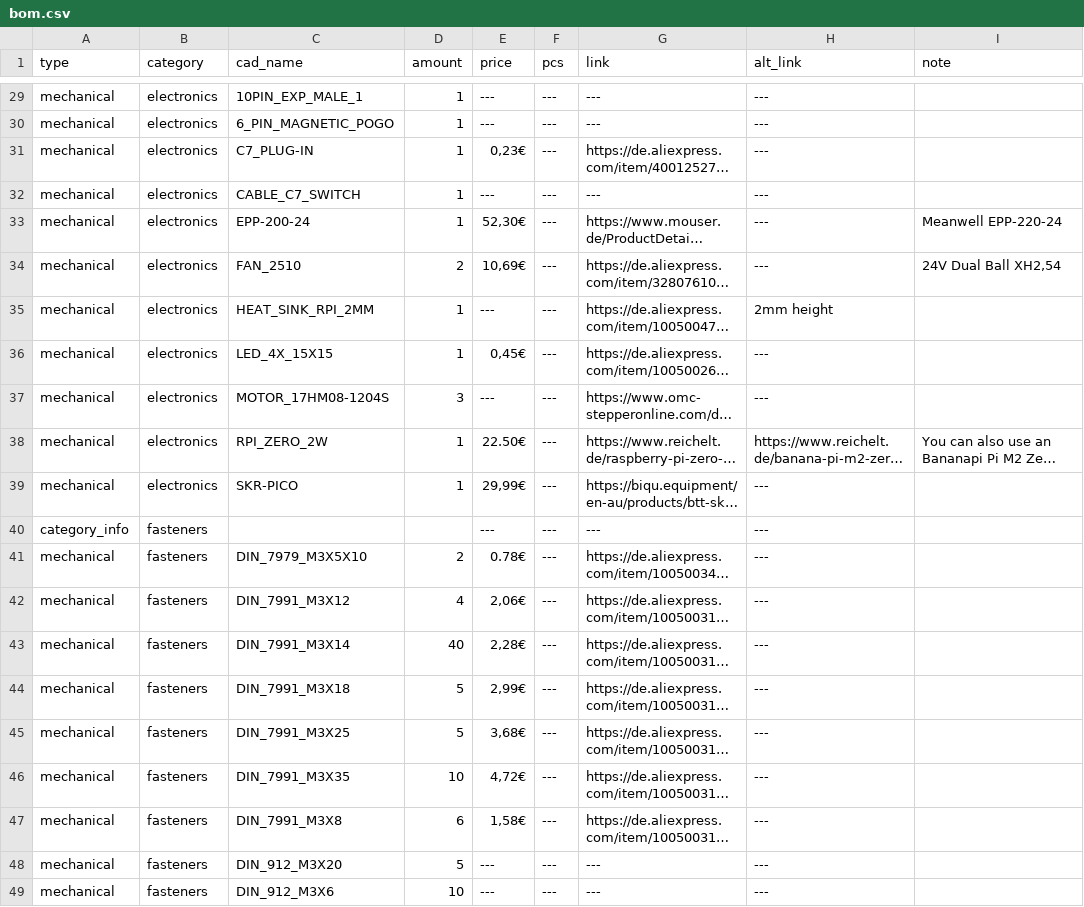
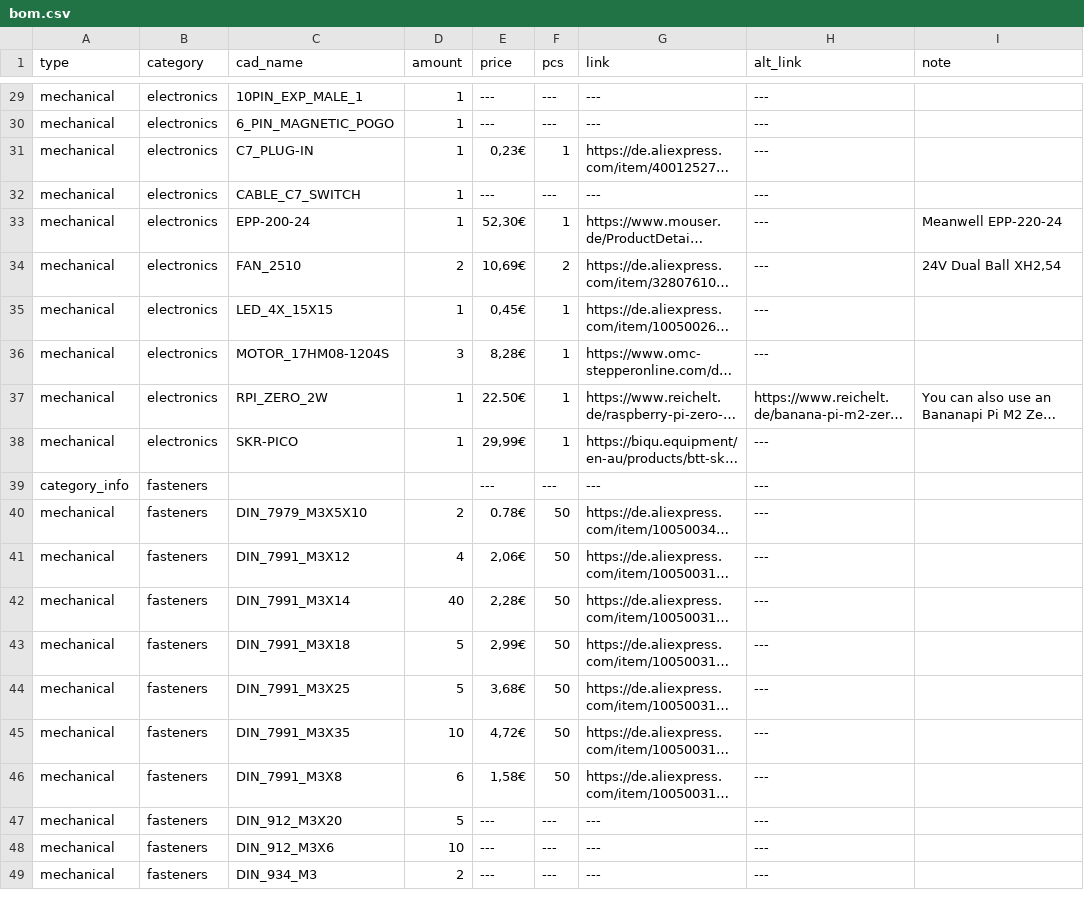
Before and after one commit to Audiotronix/Positron_LT, a CSV file: Parts/bom.csv, drawn as a sheet; only a part is shown, gaps mark what is left out; the shorter side is filled out with more unchanged rows; long unchanged cells end in …; addresses are those after the commit; the diff covers the shown part only; the diff names each change by its address in the sheet, - before the commit and + after, or states it on an @@ line.

```diff
--- a/Parts/bom.csv
+++ b/Parts/bom.csv
-F31 (pcs): ---
+F31 (pcs): 1
-F33 (pcs): ---
+F33 (pcs): 1
-F34 (pcs): ---
+F34 (pcs): 2
@@ row 35 moved to row 90: mechanical @@
-F35:F38 (pcs): ---
+F35:F38 (pcs): 1
-E36 (price): ---
+E36 (price): 8,28€
-F40:F46 (pcs): ---
+F40:F46 (pcs): 50
```
Also changed, not shown: 3 moved rows and 39 edited cells elsewhere in this file.
